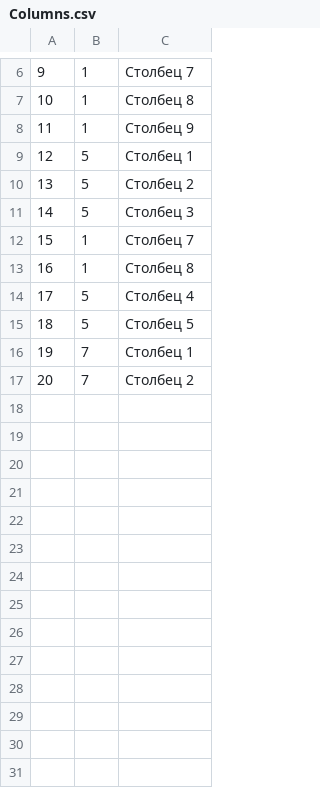
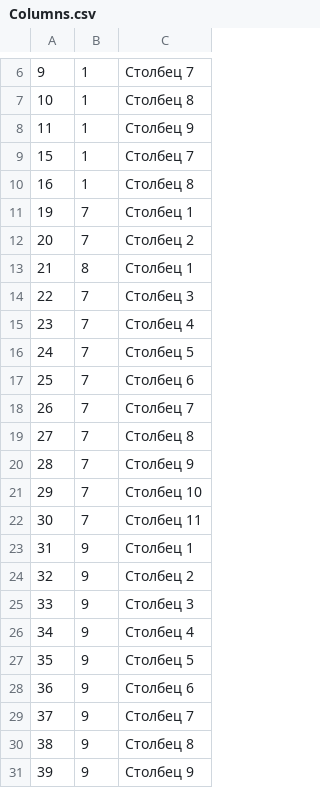
Before and after one commit to DyshaGusew/TaskBoards, a CSV file: DataBases/Columns.csv, drawn as a sheet; only a part is shown, gaps mark what is left out; removed rows and columns are numbered as before the commit, all else as after; the diff names each change by its address in the sheet, - before the commit and + after, or states it on an @@ line.

```diff
--- a/DataBases/Columns.csv
+++ b/DataBases/Columns.csv
-row 9: 12 | 5 | Столбец 1
-row 10: 13 | 5 | Столбец 2
-row 11: 14 | 5 | Столбец 3
-row 14: 17 | 5 | Столбец 4
-row 15: 18 | 5 | Столбец 5
+row 13: 21 | 8 | Столбец 1
+row 14: 22 | 7 | Столбец 3
+row 15: 23 | 7 | Столбец 4
+row 16: 24 | 7 | Столбец 5
+row 17: 25 | 7 | Столбец 6
+row 18: 26 | 7 | Столбец 7
+row 19: 27 | 7 | Столбец 8
+row 20: 28 | 7 | Столбец 9
+row 21: 29 | 7 | Столбец 10
+row 22: 30 | 7 | Столбец 11
+row 23: 31 | 9 | Столбец 1
+row 24: 32 | 9 | Столбец 2
+row 25: 33 | 9 | Столбец 3
+row 26: 34 | 9 | Столбец 4
+row 27: 35 | 9 | Столбец 5
+row 28: 36 | 9 | Столбец 6
+row 29: 37 | 9 | Столбец 7
+row 30: 38 | 9 | Столбец 8
+row 31: 39 | 9 | Столбец 9
```
Also changed, not shown: DataBases/Boards.csv, 5 other files.
